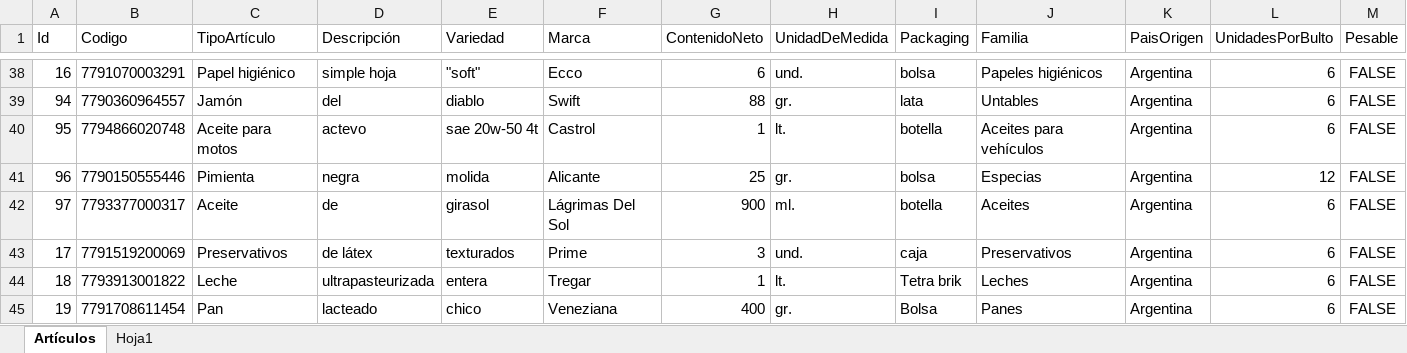
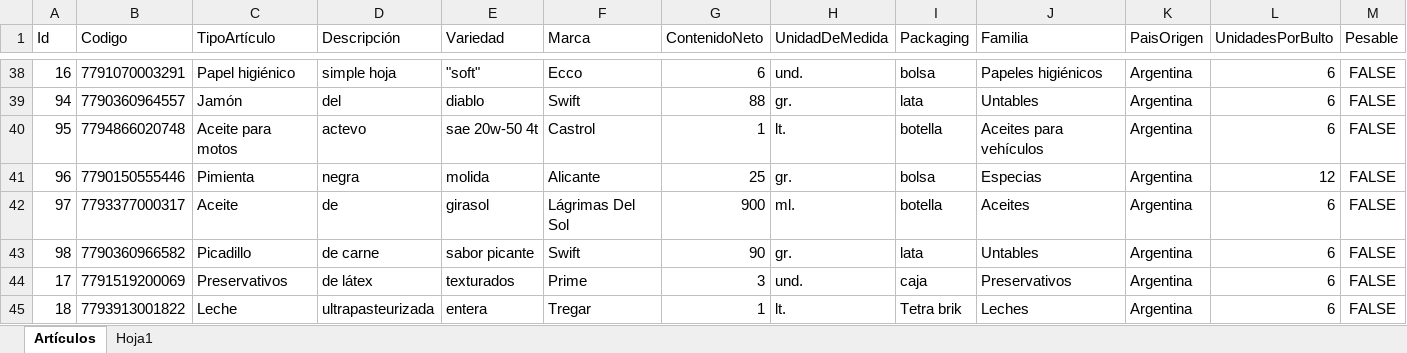
Before and after one commit to Juampita/Comercios, an Excel workbook: Maestro.xlsx, sheet Artículos, drawn as a sheet; only a part is shown, gaps mark what is left out; the shorter side is filled out with more unchanged rows; values as stored, in another font and other column widths than the file's, no borders; rows hold the shown columns only; the diff names each change by its address in the sheet, - before the commit and + after, or states it on an @@ line.

```diff
--- a/Maestro.xlsx (sheet Artículos)
+++ b/Maestro.xlsx (sheet Artículos)
+row 43: 98 | 7790360966582 | Picadillo | de carne | sabor picante | Swift | 90 | gr. | lata | Untables | Argentina | 6 | FALSE
```
Also changed, not shown: 1 other file.
